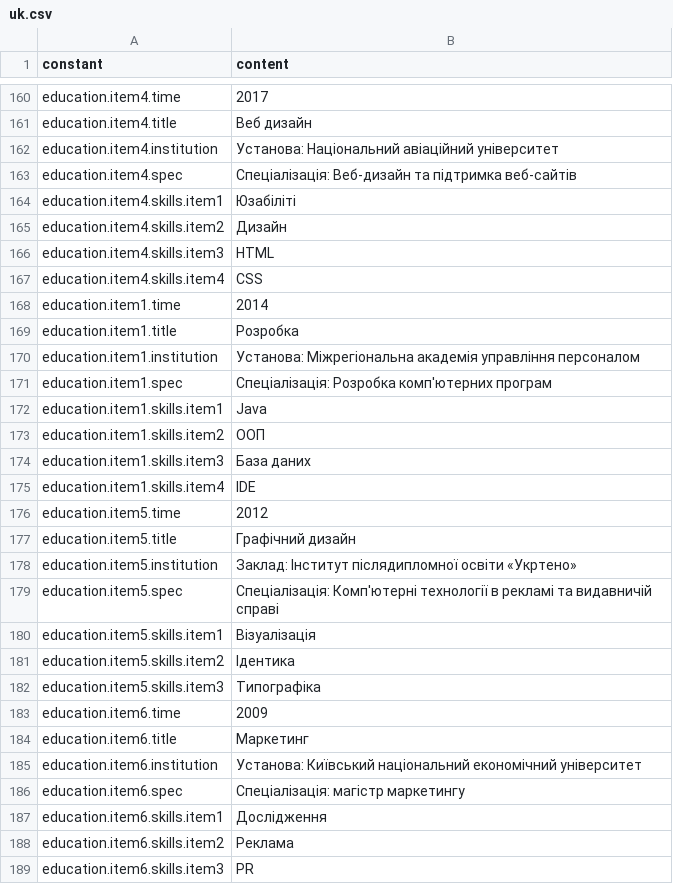
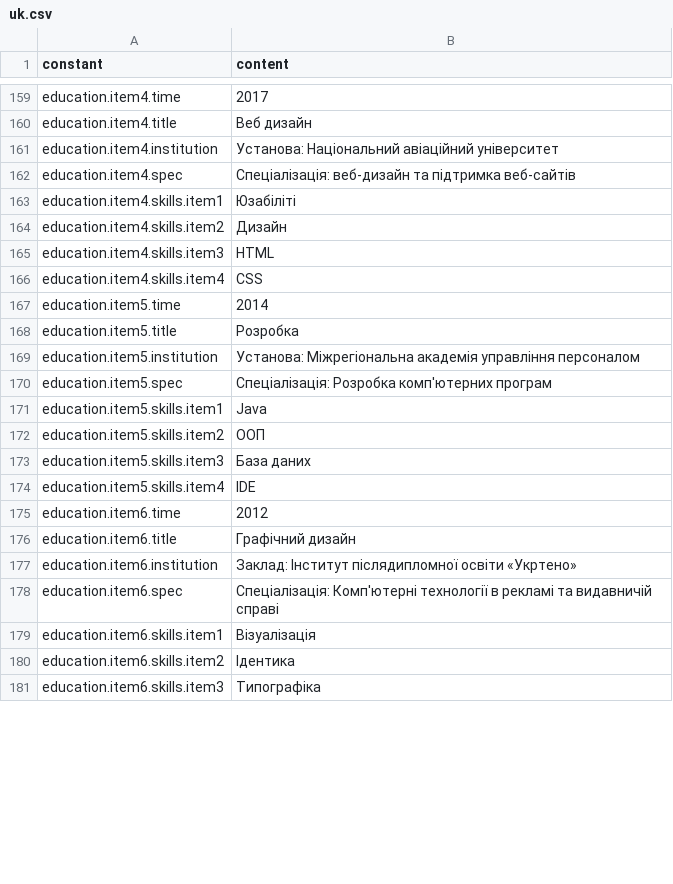
Before and after one commit to darv86/webdesignok, a CSV file: src/content/uk.csv, drawn as a sheet; only a part is shown, gaps mark what is left out; the diff covers the shown part only.

Commit message:
education csv fixed

```diff
--- a/src/content/uk.csv
+++ b/src/content/uk.csv
@@ -162,3 +161,3 @@ education.item4.title,Веб дизайн
 education.item4.institution,Установа: Національний авіаційний університет
-education.item4.spec,Спеціалізація: Веб-дизайн та підтримка веб-сайтів
+education.item4.spec,Спеціалізація: веб-дизайн та підтримка веб-сайтів
 education.item4.skills.item1,Юзабіліті
@@ -167,23 +166,16 @@ education.item4.skills.item3,HTML
 education.item4.skills.item4,CSS
-education.item1.time,2014
-education.item1.title,Розробка
-education.item1.institution,Установа: Міжрегіональна академія управління персоналом
-education.item1.spec,Спеціалізація: Розробка комп'ютерних програм
-education.item1.skills.item1,Java
-education.item1.skills.item2,ООП
-education.item1.skills.item3,База даних
-education.item1.skills.item4,IDE
-education.item5.time,2012
-education.item5.title,Графічний дизайн
-education.item5.institution,Заклад: Інститут післядипломної освіти «Укртено»
-education.item5.spec,Спеціалізація: Комп'ютерні технології в рекламі та видавничій справі
-education.item5.skills.item1,Візуалізація
-education.item5.skills.item2,Ідентика
-education.item5.skills.item3,Типографіка
-education.item6.time,2009
-education.item6.title,Маркетинг
-education.item6.institution,Установа: Київський національний економічний університет
-education.item6.spec,Спеціалізація: магістр маркетингу
-education.item6.skills.item1,Дослідження
-education.item6.skills.item2,Реклама
-education.item6.skills.item3,PR
+education.item5.time,2014
+education.item5.title,Розробка
+education.item5.institution,Установа: Міжрегіональна академія управління персоналом
+education.item5.spec,Спеціалізація: Розробка комп'ютерних програм
+education.item5.skills.item1,Java
+education.item5.skills.item2,ООП
+education.item5.skills.item3,База даних
+education.item5.skills.item4,IDE
+education.item6.time,2012
+education.item6.title,Графічний дизайн
+education.item6.institution,Заклад: Інститут післядипломної освіти «Укртено»
+education.item6.spec,Спеціалізація: Комп'ютерні технології в рекламі та видавничій справі
+education.item6.skills.item1,Візуалізація
+education.item6.skills.item2,Ідентика
+education.item6.skills.item3,Типографіка
```
Also changed, not shown: 8 added rows, 2 removed rows and 9 edited cells elsewhere in this file, src/content/en.csv, src/content/es.csv.
